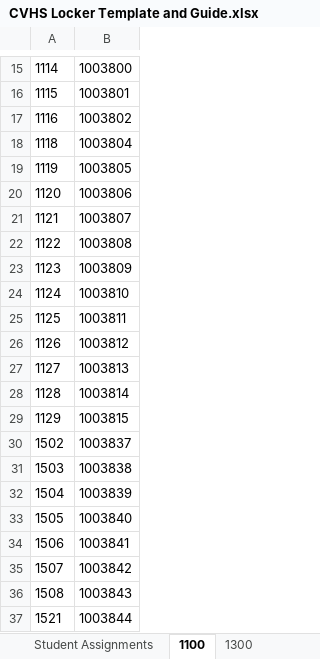
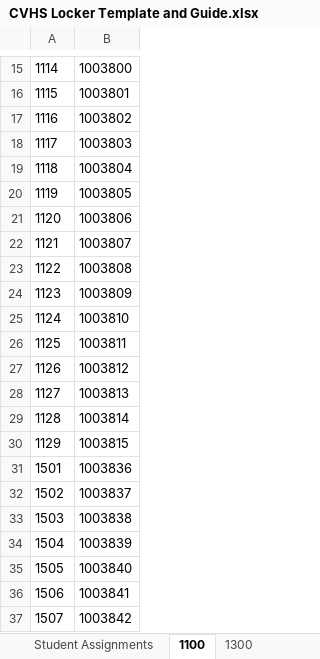
Before and after one commit to lyronctk/CVHS_lockers, an Excel workbook: lib/CVHS Locker Template and Guide.xlsx, sheet 1100, drawn as a sheet; only a part is shown, gaps mark what is left out; the shorter side is filled out with more unchanged rows; values as stored, in another font and other column widths than the file's, no borders; the diff names each change by its address in the sheet, - before the commit and + after, or states it on an @@ line.

```diff
--- a/lib/CVHS Locker Template and Guide.xlsx (sheet 1100)
+++ b/lib/CVHS Locker Template and Guide.xlsx (sheet 1100)
+row 18: 1117 | 1003803
+row 31: 1501 | 1003836
```
Also changed, not shown: sheet 2200, sheet 1300_SINGLES, sheet Student Assignments, sheet 7200, sheet 7300, other sheet tabs, 34 other files.
